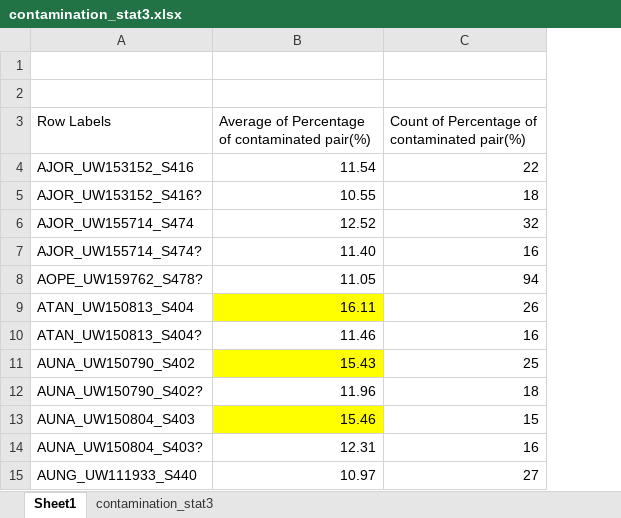
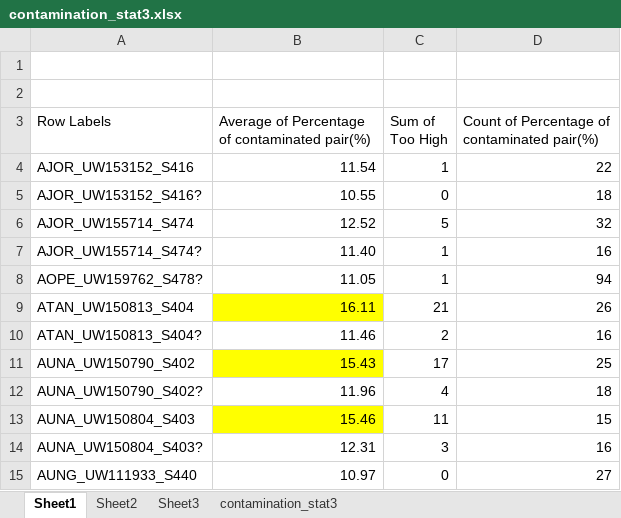
Before and after one commit to jgardn92/jg-exon-capture, an Excel workbook: 15_Detect_Contam/contamination_stat3.xlsx, sheet Sheet1, drawn as a sheet; only a part is shown; values as stored, in another font and other column widths than the file's, no borders; the diff names each change by its address in the sheet, - before the commit and + after, or states it on an @@ line.

```diff
--- a/15_Detect_Contam/contamination_stat3.xlsx (sheet Sheet1)
+++ b/15_Detect_Contam/contamination_stat3.xlsx (sheet Sheet1)
+sheet tab: Sheet2
+sheet tab: Sheet3
+column C (Sum of Too High), rows 4-15: 1 | 0 | 5 | 1 | 1 | 21 | 2 | 17 | 4 | 11 | 3 | 0
```
Also changed, not shown: sheet contamination_stat3.
